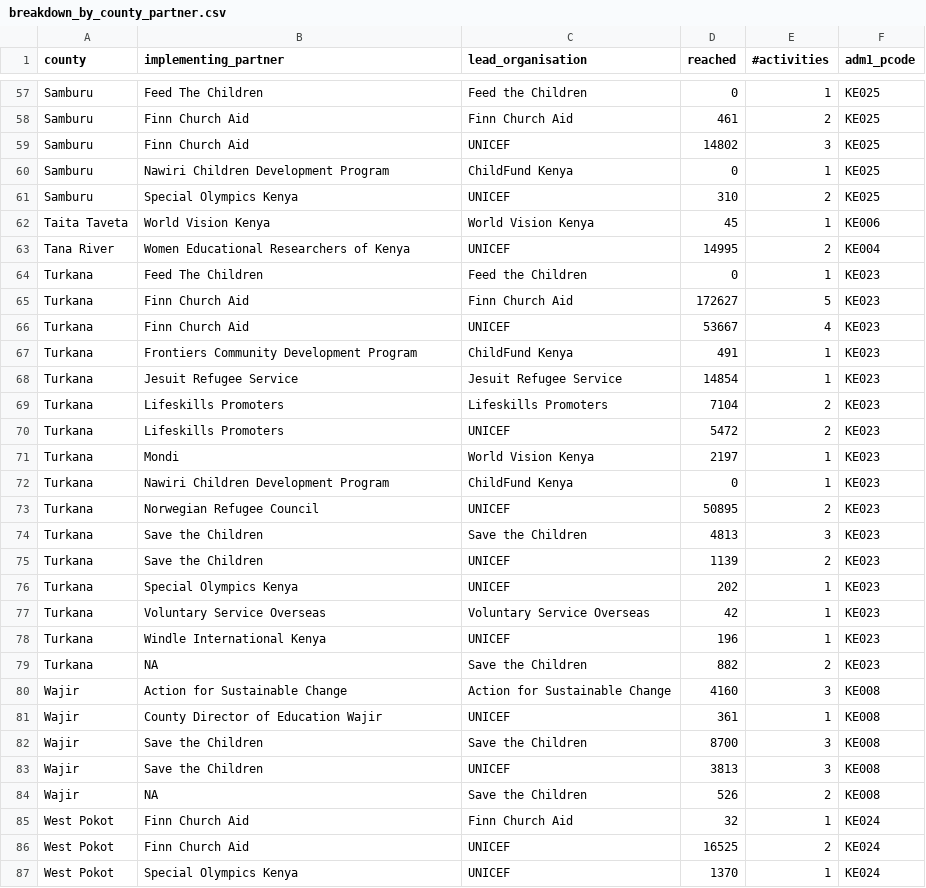
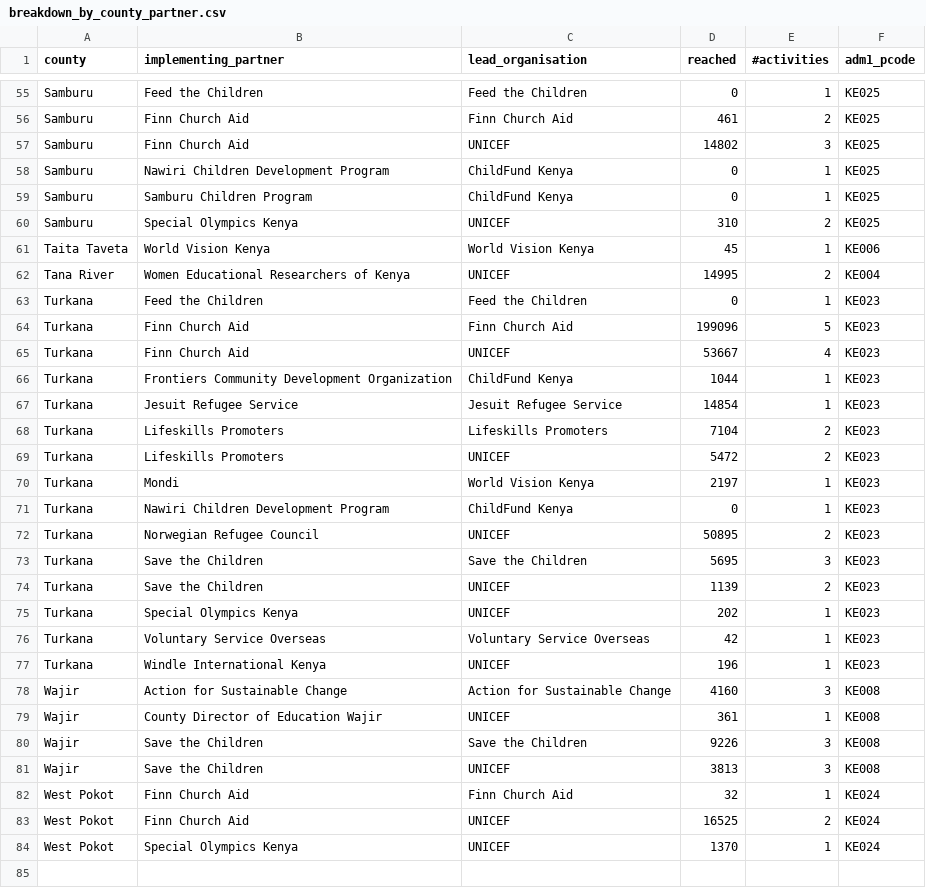
Before and after one commit to kenya-eie-wg/eie_wg_5ws, a CSV file: data/breakdown_by_county_partner.csv, drawn as a sheet; only a part is shown, gaps mark what is left out; removed rows and columns are numbered as before the commit, all else as after; the diff covers the shown part only; the diff names each change by its address in the sheet, - before the commit and + after, or states it on an @@ line.

```diff
--- a/data/breakdown_by_county_partner.csv
+++ b/data/breakdown_by_county_partner.csv
-B55 (implementing_partner): Feed The Children
+B55 (implementing_partner): Feed the Children
+row 59: Samburu | Samburu Children Program | ChildFund Kenya | 0 | 1 | KE025
-B63 (implementing_partner): Feed The Children
+B63 (implementing_partner): Feed the Children
-D64 (reached): 172627
+D64 (reached): 199096
-B66 (implementing_partner): Frontiers Community Development Program
+B66 (implementing_partner): Frontiers Community Development Organization
-D66 (reached): 491
+D66 (reached): 1044
-D73 (reached): 4813
+D73 (reached): 5695
-row 79: Turkana | NA | Save the Children | 882 | 2 | KE023
-D80 (reached): 8700
+D80 (reached): 9226
-row 84: Wajir | NA | Save the Children | 526 | 2 | KE008
```
Also changed, not shown: 5 added rows, 7 removed rows and 26 edited cells elsewhere in this file, data/partner_list_counties.csv, data/partner_list_counties_only_ip.csv, 30 other files.
